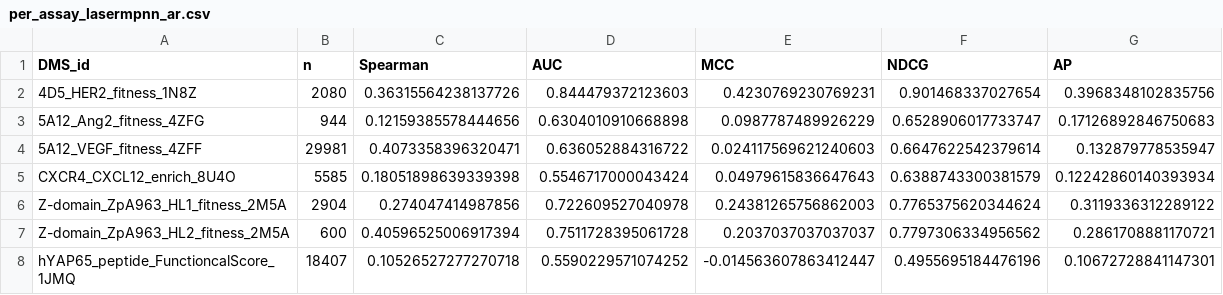
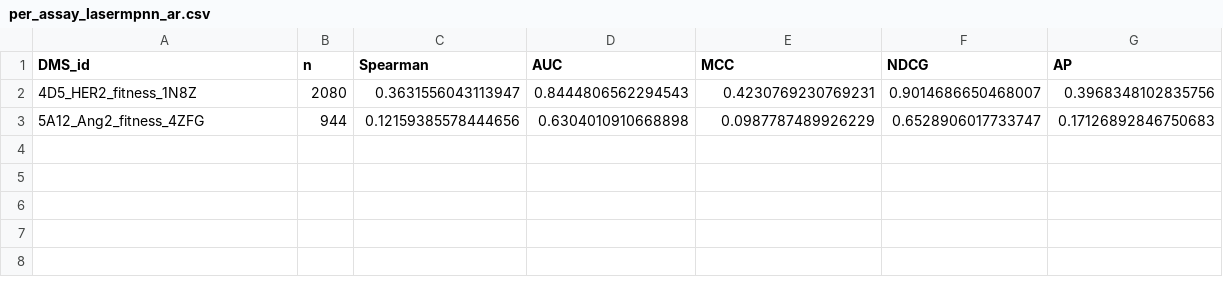
Before and after one commit to jingweio/ProteinTTT, a CSV file: ibex-records/bindingGYM-zero-shot-benchmarking-evaluation/results/per_assay_lasermpnn_ar.csv, drawn as a sheet.

```diff
--- a/ibex-records/bindingGYM-zero-shot-benchmarking-evaluation/results/per_assay_lasermpnn_ar.csv
+++ b/ibex-records/bindingGYM-zero-shot-benchmarking-evaluation/results/per_assay_lasermpnn_ar.csv
@@ -1,8 +1,3 @@
 DMS_id,n,Spearman,AUC,MCC,NDCG,AP
-4D5_HER2_fitness_1N8Z,2080,0.36315564238137726,0.844479372123603,0.4230769230769231,0.901468337027654,0.3968348102835756
+4D5_HER2_fitness_1N8Z,2080,0.3631556043113947,0.8444806562294543,0.4230769230769231,0.9014686650468007,0.3968348102835756
 5A12_Ang2_fitness_4ZFG,944,0.12159385578444656,0.6304010910668898,0.0987787489926229,0.6528906017733747,0.17126892846750683
-5A12_VEGF_fitness_4ZFF,29981,0.4073358396320471,0.636052884316722,0.024117569621240603,0.6647622542379614,0.132879778535947
-CXCR4_CXCL12_enrich_8U4O,5585,0.18051898639339398,0.5546717000043424,0.04979615836647643,0.6388743300381579,0.12242860140393934
-Z-domain_ZpA963_HL1_fitness_2M5A,2904,0.274047414987856,0.722609527040978,0.24381265756862003,0.7765375620344624,0.3119336312289122
-Z-domain_ZpA963_HL2_fitness_2M5A,600,0.40596525006917394,0.7511728395061728,0.2037037037037037,0.7797306334956562,0.2861708881170721
-hYAP65_peptide_FunctioncalScore_1JMQ,18407,0.10526527277270718,0.5590229571074252,-0.014563607863412447,0.4955695184476196,0.10672728841147301
```
Also changed, not shown: ibex-records/bindingGYM-zero-shot-benchmarking-evaluation/results/leaderboard.csv, ibex-records/bindingGYM-zero-shot-benchmarking-evaluation/results/per_assay_lasermpnn_jm.csv, 5 other files.
